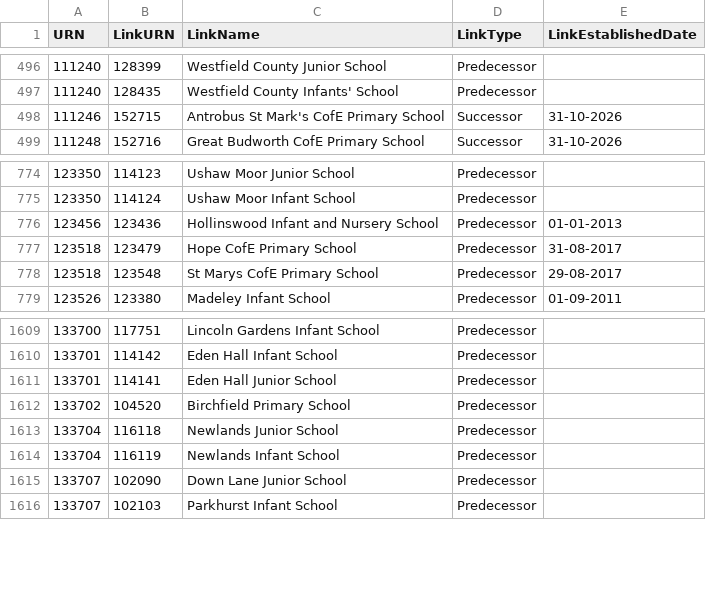
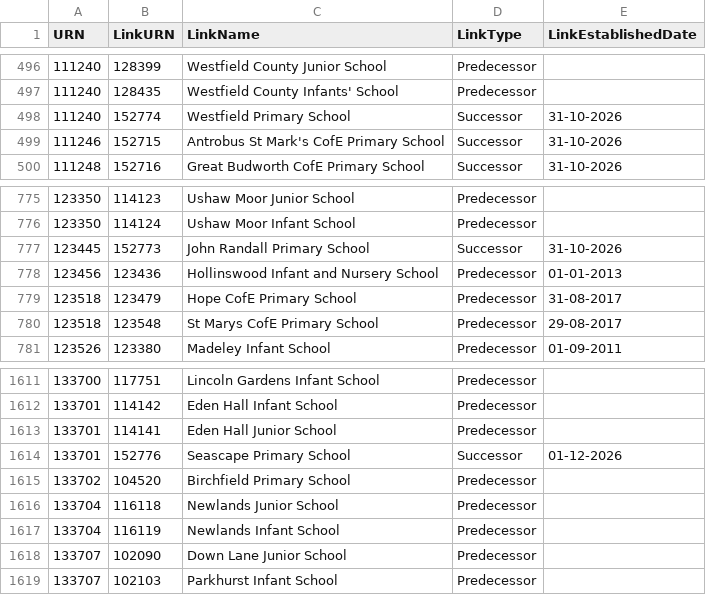
Before and after one commit to RogerHowellDfE/gias-data, a CSV file: data/links_edubaseallstatefunded.csv, drawn as a sheet; only a part is shown, gaps mark what is left out; the diff names each change by its address in the sheet, - before the commit and + after, or states it on an @@ line.

```diff
--- a/data/links_edubaseallstatefunded.csv
+++ b/data/links_edubaseallstatefunded.csv
+row 498: 111240 | 152774 | Westfield Primary School | Successor | 31-10-2026
+row 777: 123445 | 152773 | John Randall Primary School | Successor | 31-10-2026
+row 1614: 133701 | 152776 | Seascape Primary School | Successor | 01-12-2026
```
Also changed, not shown: data/edubaseallchildrencentre.csv, 4 other files.
